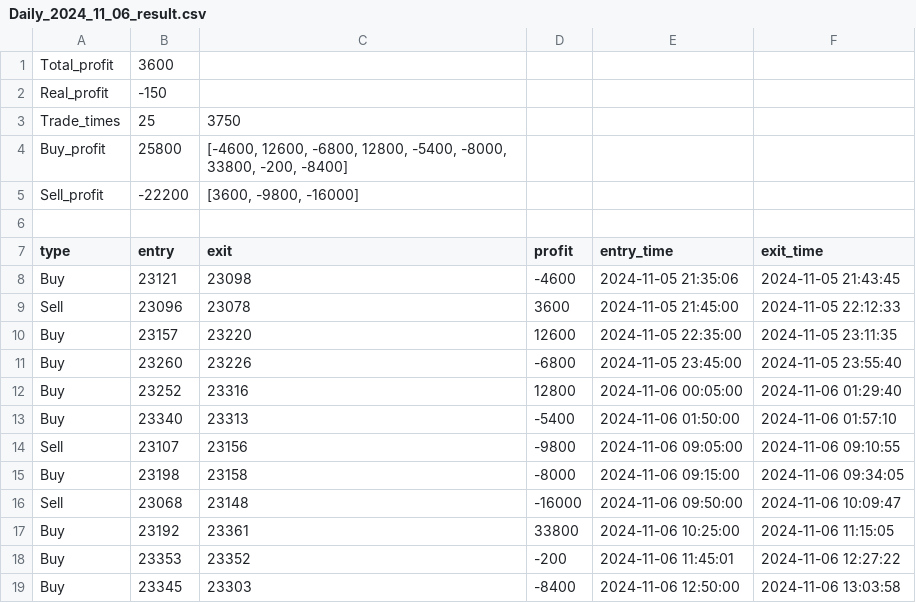
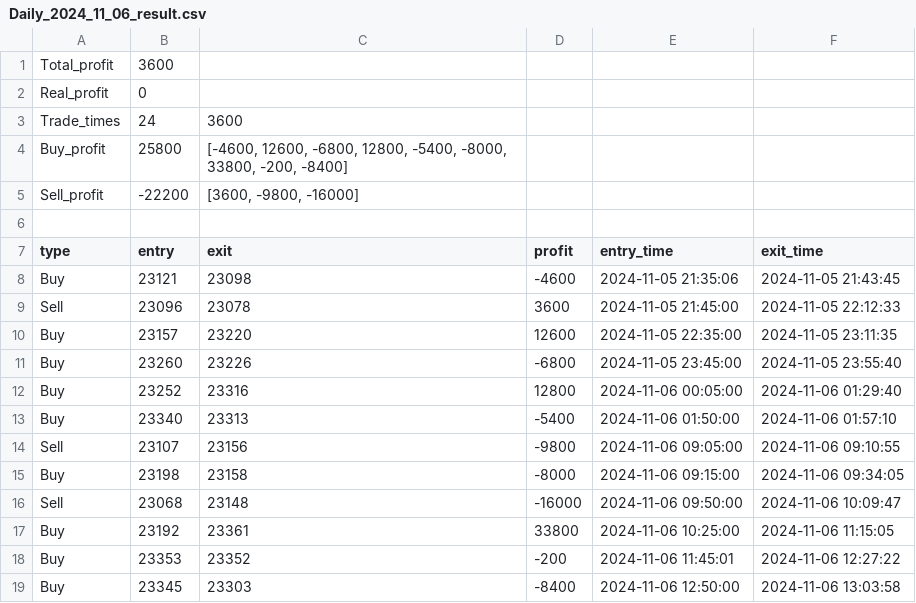
Before and after one commit to johnnychou/program_trading, a CSV file: testing result/Daily_2024_11_06_result.csv, drawn as a sheet.

```diff
--- a/testing result/Daily_2024_11_06_result.csv
+++ b/testing result/Daily_2024_11_06_result.csv
@@ -1,4 +1,4 @@
 Total_profit,3600
-Real_profit,-150
-Trade_times,25,3750
+Real_profit,0
+Trade_times,24,3600
 Buy_profit,25800,"[-4600, 12600, -6800, 12800, -5400, -8000, 33800, -200, -8400]"
```
Also changed, not shown: testing result/Daily_2024_08_14_result.csv, testing result/Daily_2024_10_22_result.csv, 29 other files.
